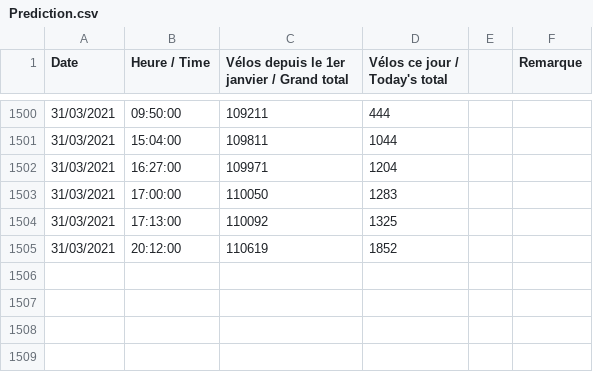
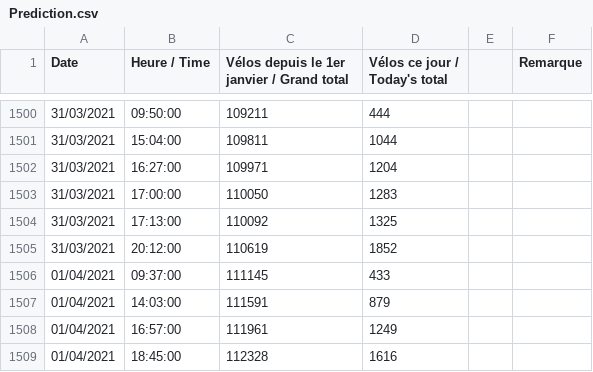
Before and after one commit to vsobolak/Bike_Challenge, a CSV file: Prediction/Prediction.csv, drawn as a sheet; only a part is shown, gaps mark what is left out.

```diff
--- a/Prediction/Prediction.csv
+++ b/Prediction/Prediction.csv
@@ -1505 +1505,5 @@ Date,Heure / Time,Vélos depuis le 1er janvier / Grand total,Vélos ce jour / To
 31/03/2021,20:12:00,110619,1852,,
+01/04/2021,09:37:00,111145,433,,
+01/04/2021,14:03:00,111591,879,,
+01/04/2021,16:57:00,111961,1249,,
+01/04/2021,18:45:00,112328,1616,,
```
Also changed, not shown: 1 other file.
